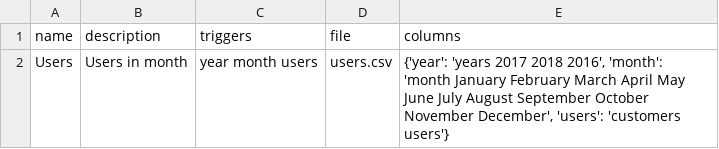
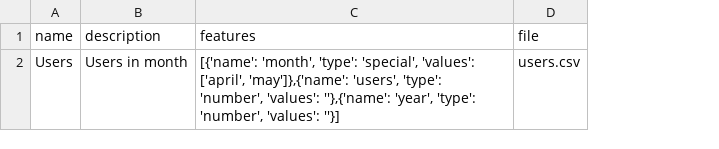
Before and after one commit to AlekseyPauls/JBInternship, a CSV file: datasets/datasets.csv, drawn as a sheet; removed rows and columns are numbered as before the commit, all else as after; the diff names each change by its address in the sheet, - before the commit and + after, or states it on an @@ line.

```diff
--- a/datasets/datasets.csv
+++ b/datasets/datasets.csv
-column C (triggers), row 2: year month users
+column C (features), row 2: [{'name': 'month', 'type': 'special', 'values': ['april', 'may']},{'name': 'users', 'type': 'number', 'values': ''},{'name': 'year', 'type': 'number', 'values': ''}]
-column E (columns), row 2: {'year': 'years 2017 2018 2016', 'month': 'month January February March April May June July August September October November December', 'users': 'customers users'}
```
Also changed, not shown: 7 other files.
